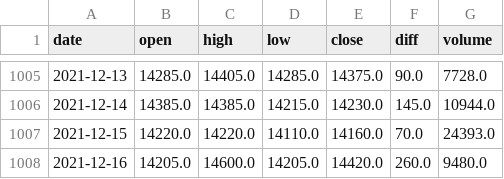
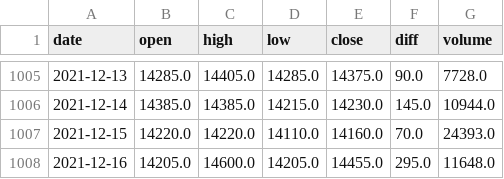
Before and after one commit to jmpark93/jwinvest-etf, a CSV file: Assets/PRC_195930.KS.csv, drawn as a sheet; only a part is shown, gaps mark what is left out.

```diff
--- a/Assets/PRC_195930.KS.csv
+++ b/Assets/PRC_195930.KS.csv
@@ -1007,2 +1007,2 @@ date,open,high,low,close,diff,volume
 2021-12-15,14220.0,14220.0,14110.0,14160.0,70.0,24393.0
-2021-12-16,14205.0,14600.0,14205.0,14420.0,260.0,9480.0
+2021-12-16,14205.0,14600.0,14205.0,14455.0,295.0,11648.0
```
Also changed, not shown: Assets/PRC_069500.KS.csv, Assets/PRC_102110.KS.csv, 18 other files.
